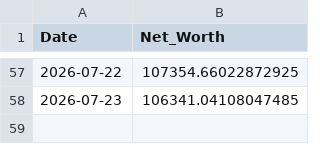
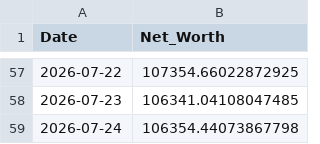
Before and after one commit to nangiasachin27/T_Raider_v3_PB, a CSV file: config/daily_equity.csv, drawn as a sheet; only a part is shown, gaps mark what is left out.

```diff
--- a/config/daily_equity.csv
+++ b/config/daily_equity.csv
@@ -58 +58,2 @@ Date,Net_Worth
 2026-07-23,106341.04108047485
+2026-07-24,106354.44073867798
```
Also changed, not shown: 4 other files.
